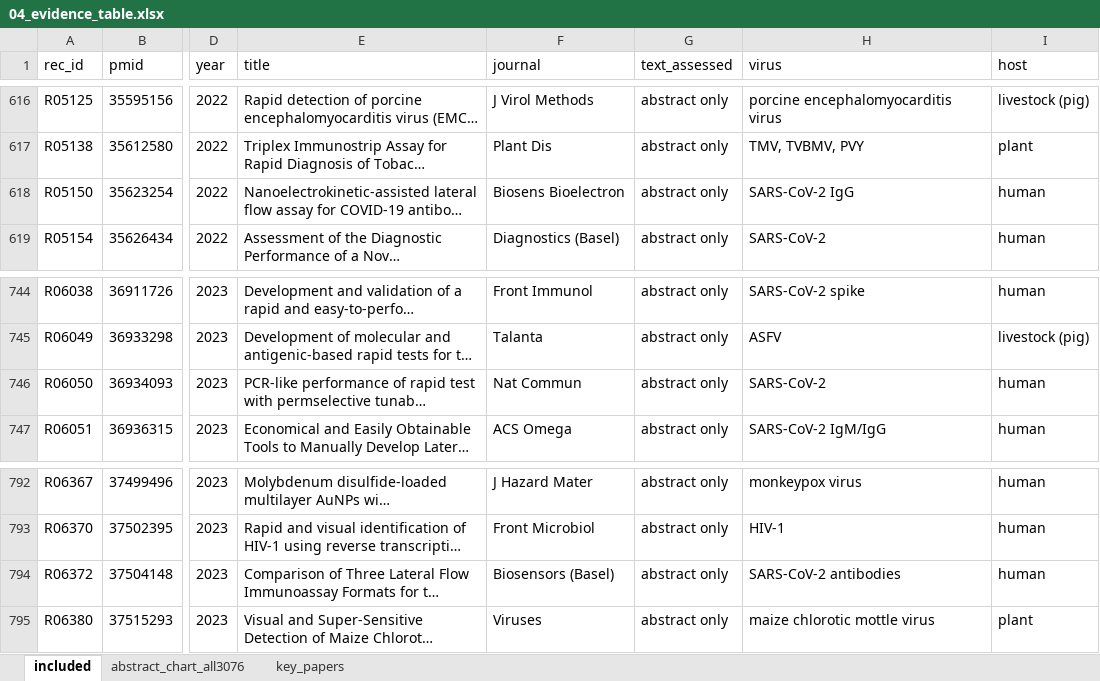
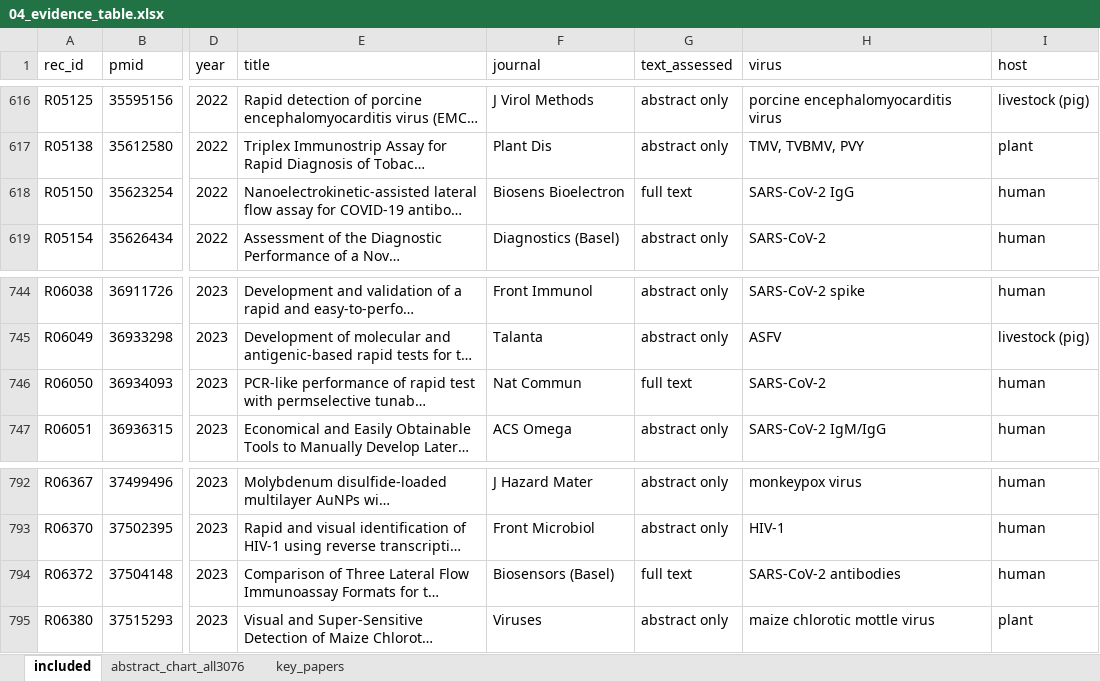
Before and after one commit to nazaninkhazali/R_train, an Excel workbook: lfa-review/04_evidence_table.xlsx, sheet included, drawn as a sheet; only a part is shown, gaps mark what is left out; long unchanged cells end in …; values as stored, in another font and other column widths than the file's, no borders; the diff names each change by its address in the sheet, - before the commit and + after, or states it on an @@ line.

```diff
--- a/lfa-review/04_evidence_table.xlsx (sheet included)
+++ b/lfa-review/04_evidence_table.xlsx (sheet included)
-G618 (text_assessed): abstract only
+G618 (text_assessed): full text
-G746 (text_assessed): abstract only
+G746 (text_assessed): full text
-G794 (text_assessed): abstract only
+G794 (text_assessed): full text
```
Also changed, not shown: sheet abstract_chart_all3076, 1 other file.
